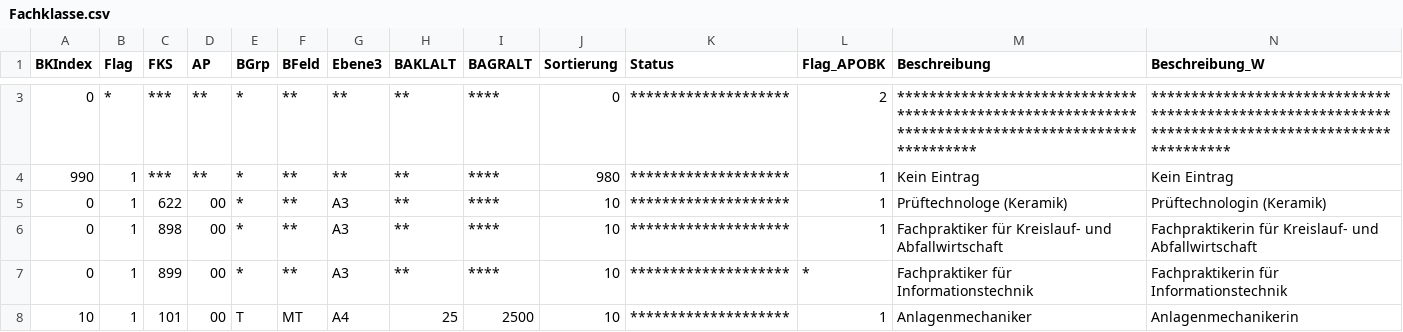
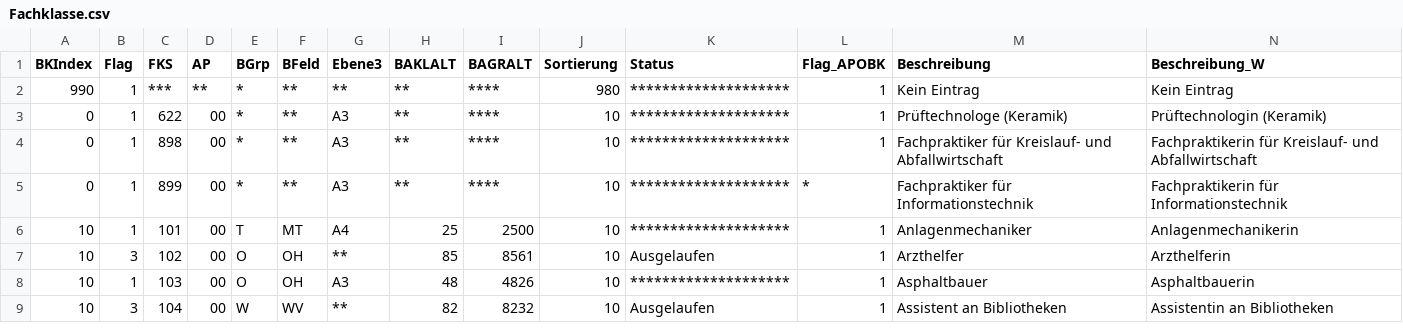
Before and after one commit to SVWS-NRW/svws-statkue-diff, a CSV file: IT.NRW/Fachklasse.csv, drawn as a sheet; only a part is shown, gaps mark what is left out; the shorter side is filled out with more unchanged rows; rows hold the shown columns only; the diff covers the shown part only; the diff names each change by its address in the sheet, - before the commit and + after, or states it on an @@ line.

```diff
--- a/IT.NRW/Fachklasse.csv
+++ b/IT.NRW/Fachklasse.csv
-row 3: 0 | * | *** | ** | * | ** | ** | ** | **** | 0 | ******************** | 2 | **************************************************************************************************** | ****************************************************************************************************
```
Also changed, not shown: 7 removed rows elsewhere in this file, IT.NRW/AllgMerkmale.csv, IT.NRW/LehrerFachrAnerkennung.csv, 4 other files.
